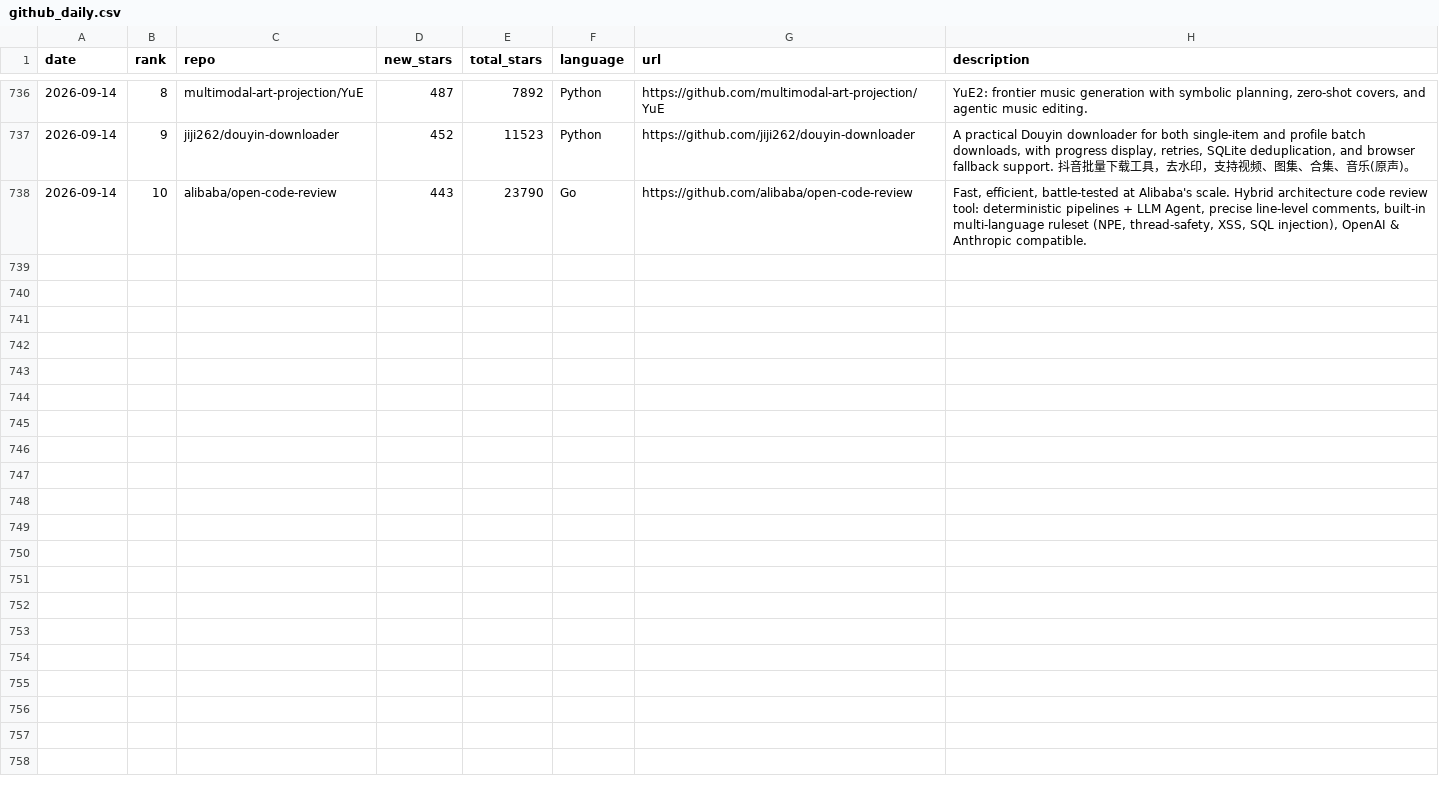
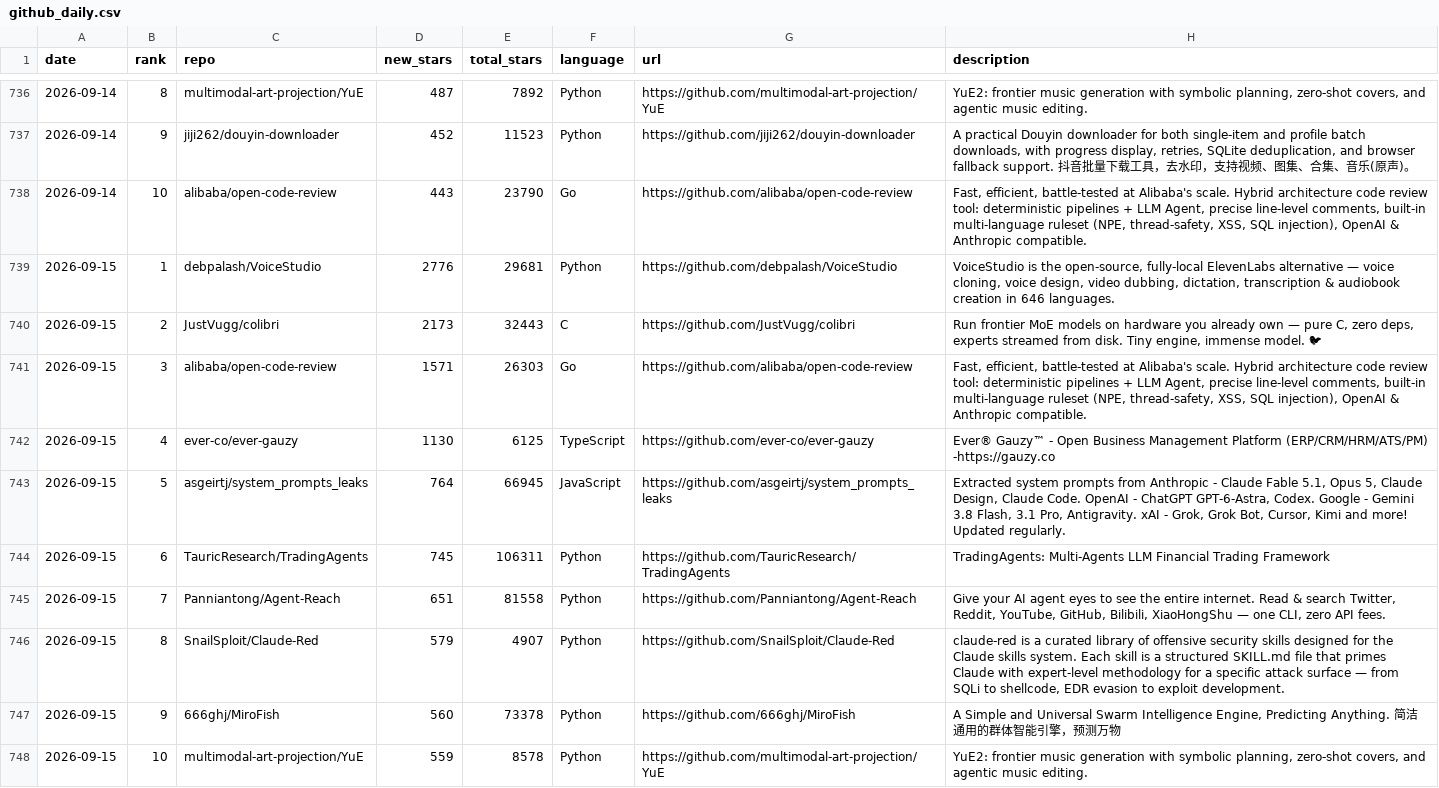
Before and after one commit to FunnymeowwooV0/star-observatory, a CSV file: data/github_daily.csv, drawn as a sheet; only a part is shown, gaps mark what is left out; the diff names each change by its address in the sheet, - before the commit and + after, or states it on an @@ line.

```diff
--- a/data/github_daily.csv
+++ b/data/github_daily.csv
+row 739: 2026-09-15 | 1 | debpalash/VoiceStudio | 2776 | 29681 | Python | https://github.com/debpalash/VoiceStudio | VoiceStudio is the open-source, fully-local ElevenLabs alternative — voice cloning, voice design, video dubbing, dictation, transcription & audiobook creation in 646 languages.
+row 740: 2026-09-15 | 2 | JustVugg/colibri | 2173 | 32443 | C | https://github.com/JustVugg/colibri | Run frontier MoE models on hardware you already own — pure C, zero deps, experts streamed from disk. Tiny engine, immense model. 🐦
+row 741: 2026-09-15 | 3 | alibaba/open-code-review | 1571 | 26303 | Go | https://github.com/alibaba/open-code-review | Fast, efficient, battle-tested at Alibaba's scale. Hybrid architecture code review tool: deterministic pipelines + LLM Agent, precise line-level comments, built-in multi-language ruleset (NPE, thread-safety, XSS, SQL injection), OpenAI & Anthropic compatible.
+row 742: 2026-09-15 | 4 | ever-co/ever-gauzy | 1130 | 6125 | TypeScript | https://github.com/ever-co/ever-gauzy | Ever® Gauzy™ - Open Business Management Platform (ERP/CRM/HRM/ATS/PM) -https://gauzy.co
+row 743: 2026-09-15 | 5 | asgeirtj/system_prompts_leaks | 764 | 66945 | JavaScript | https://github.com/asgeirtj/system_prompts_leaks | Extracted system prompts from Anthropic - Claude Fable 5.1, Opus 5, Claude Design, Claude Code. OpenAI - ChatGPT GPT-6-Astra, Codex. Google - Gemini 3.8 Flash, 3.1 Pro, Antigravity. xAI - Grok, Grok Bot, Cursor, Kimi and more! Updated regularly.
+row 744: 2026-09-15 | 6 | TauricResearch/TradingAgents | 745 | 106311 | Python | https://github.com/TauricResearch/TradingAgents | TradingAgents: Multi-Agents LLM Financial Trading Framework
+row 745: 2026-09-15 | 7 | Panniantong/Agent-Reach | 651 | 81558 | Python | https://github.com/Panniantong/Agent-Reach | Give your AI agent eyes to see the entire internet. Read & search Twitter, Reddit, YouTube, GitHub, Bilibili, XiaoHongShu — one CLI, zero API fees.
+row 746: 2026-09-15 | 8 | SnailSploit/Claude-Red | 579 | 4907 | Python | https://github.com/SnailSploit/Claude-Red | claude-red is a curated library of offensive security skills designed for the Claude skills system. Each skill is a structured SKILL.md file that primes Claude with expert-level methodology for a specific attack surface — from SQLi to shellcode, EDR evasion to exploit development.
+row 747: 2026-09-15 | 9 | 666ghj/MiroFish | 560 | 73378 | Python | https://github.com/666ghj/MiroFish | A Simple and Universal Swarm Intelligence Engine, Predicting Anything. 简洁通用的群体智能引擎，预测万物
+row 748: 2026-09-15 | 10 | multimodal-art-projection/YuE | 559 | 8578 | Python | https://github.com/multimodal-art-projection/YuE | YuE2: frontier music generation with symbolic planning, zero-shot covers, and agentic music editing.
```
Also changed, not shown: data/hf_trending.csv, data/hn_daily.csv, 7 other files.
